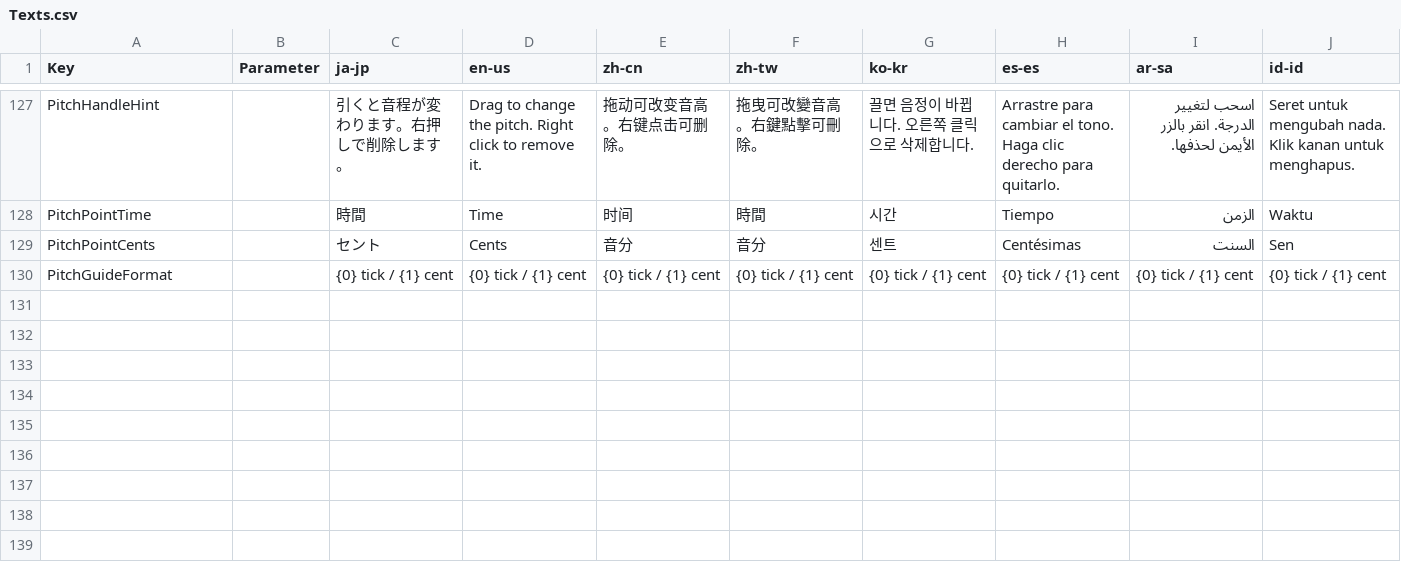
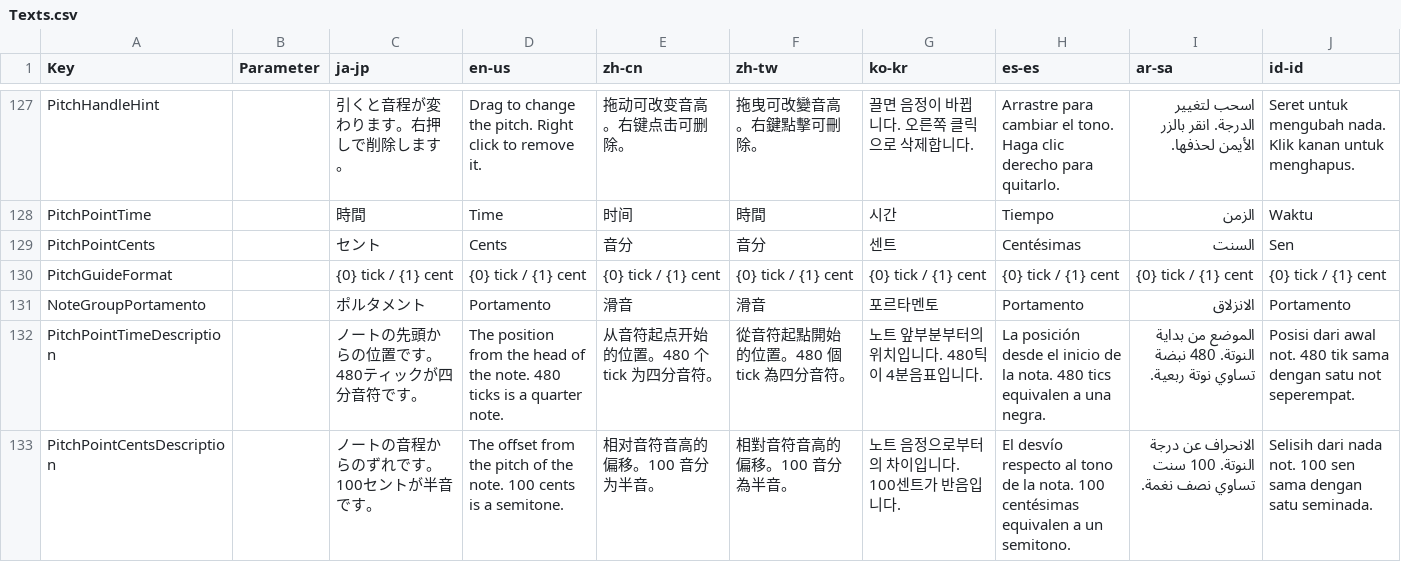
Before and after one commit to routersys/YMM4-UTAU, a CSV file: UTAU/Texts.csv, drawn as a sheet; only a part is shown, gaps mark what is left out; the diff names each change by its address in the sheet, - before the commit and + after, or states it on an @@ line.

```diff
--- a/UTAU/Texts.csv
+++ b/UTAU/Texts.csv
+row 131: NoteGroupPortamento |  | ポルタメント | Portamento | 滑音 | 滑音 | 포르타멘토 | Portamento | الانزلاق | Portamento
+row 132: PitchPointTimeDescription |  | ノートの先頭からの位置です。480ティックが四分音符です。 | The position from the head of the note. 480 ticks is a quarter note. | 从音符起点开始的位置。480 个 tick 为四分音符。 | 從音符起點開始的位置。480 個 tick 為四分音符。 | 노트 앞부분부터의 위치입니다. 480틱이 4분음표입니다. | La posición desde el inicio de la nota. 480 tics equivalen a una negra. | الموضع من بداية النوتة. 480 نبضة تساوي نوتة ربعية. | Posisi dari awal not. 480 tik sama dengan satu not seperempat.
+row 133: PitchPointCentsDescription |  | ノートの音程からのずれです。100セントが半音です。 | The offset from the pitch of the note. 100 cents is a semitone. | 相对音符音高的偏移。100 音分为半音。 | 相對音符音高的偏移。100 音分為半音。 | 노트 음정으로부터의 차이입니다. 100센트가 반음입니다. | El desvío respecto al tono de la nota. 100 centésimas equivalen a un semitono. | الانحراف عن درجة النوتة. 100 سنت تساوي نصف نغمة. | Selisih dari nada not. 100 sen sama dengan satu seminada.
```
Also changed, not shown: 14 other files.
